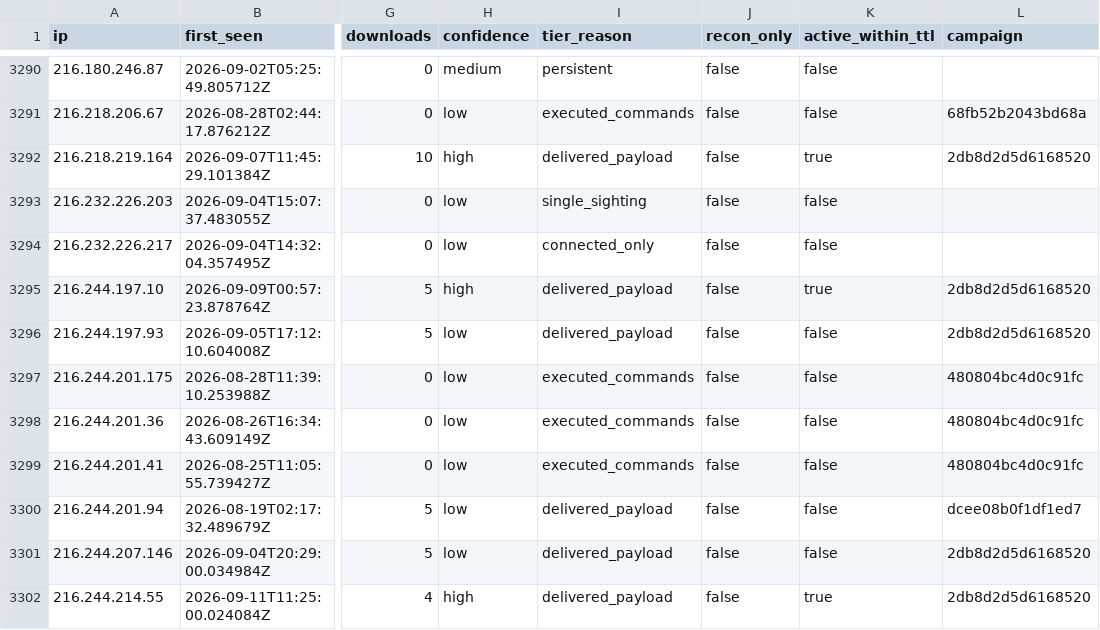
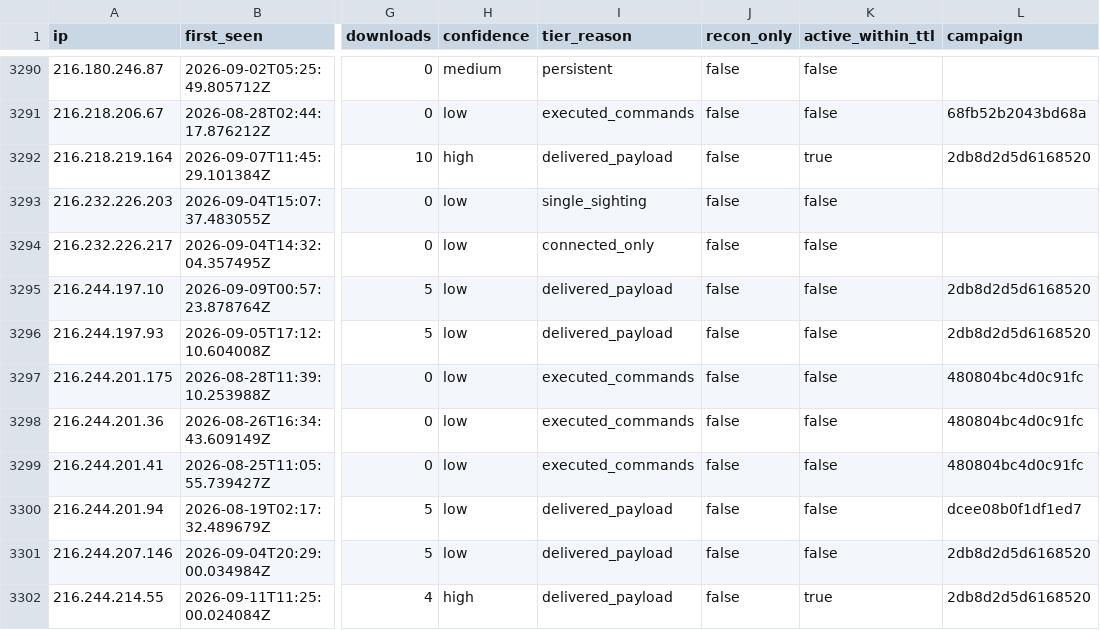
Before and after one commit to Ap6pack/Ap6pack.github.io, a CSV file: dist/honeypot/data/v1/feed/indicators.csv, drawn as a sheet; only a part is shown, gaps mark what is left out; the diff names each change by its address in the sheet, - before the commit and + after, or states it on an @@ line.

```diff
--- a/dist/honeypot/data/v1/feed/indicators.csv
+++ b/dist/honeypot/data/v1/feed/indicators.csv
-H3295 (confidence): high
+H3295 (confidence): low
-K3295 (active_within_ttl): true
+K3295 (active_within_ttl): false
```
Also changed, not shown: 12 other files.
